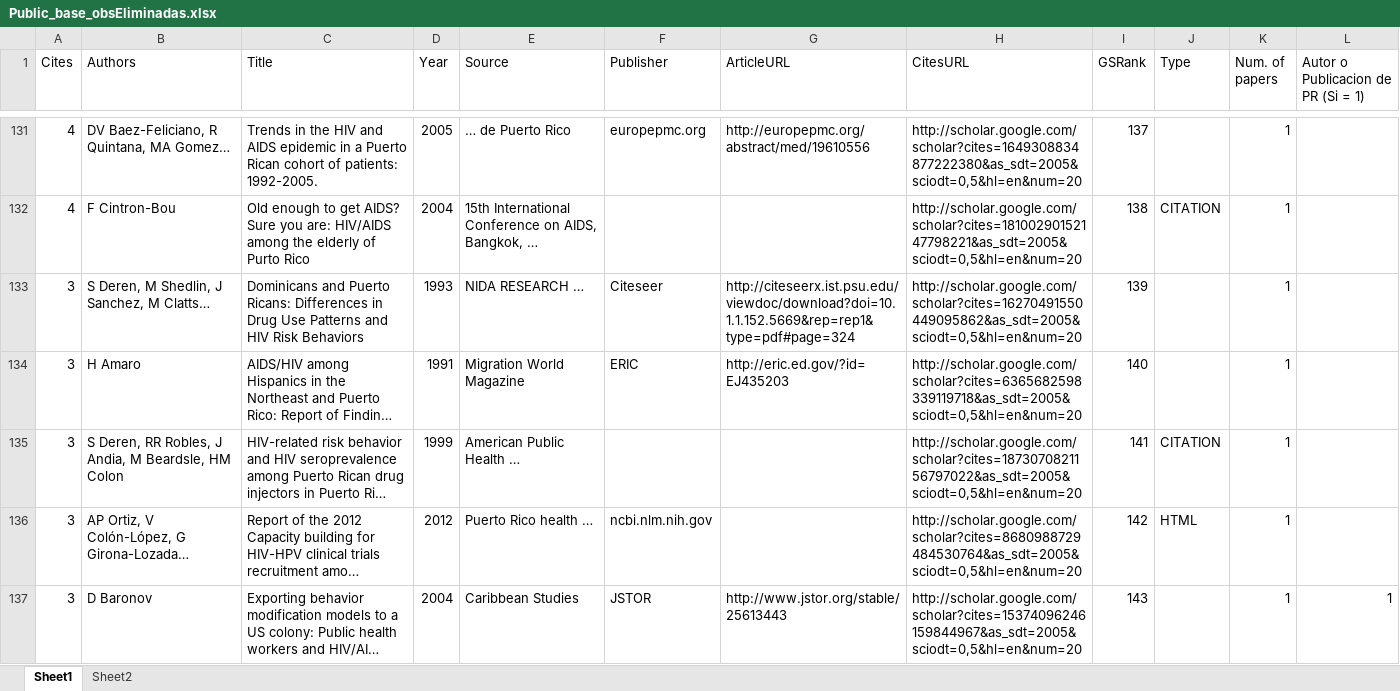
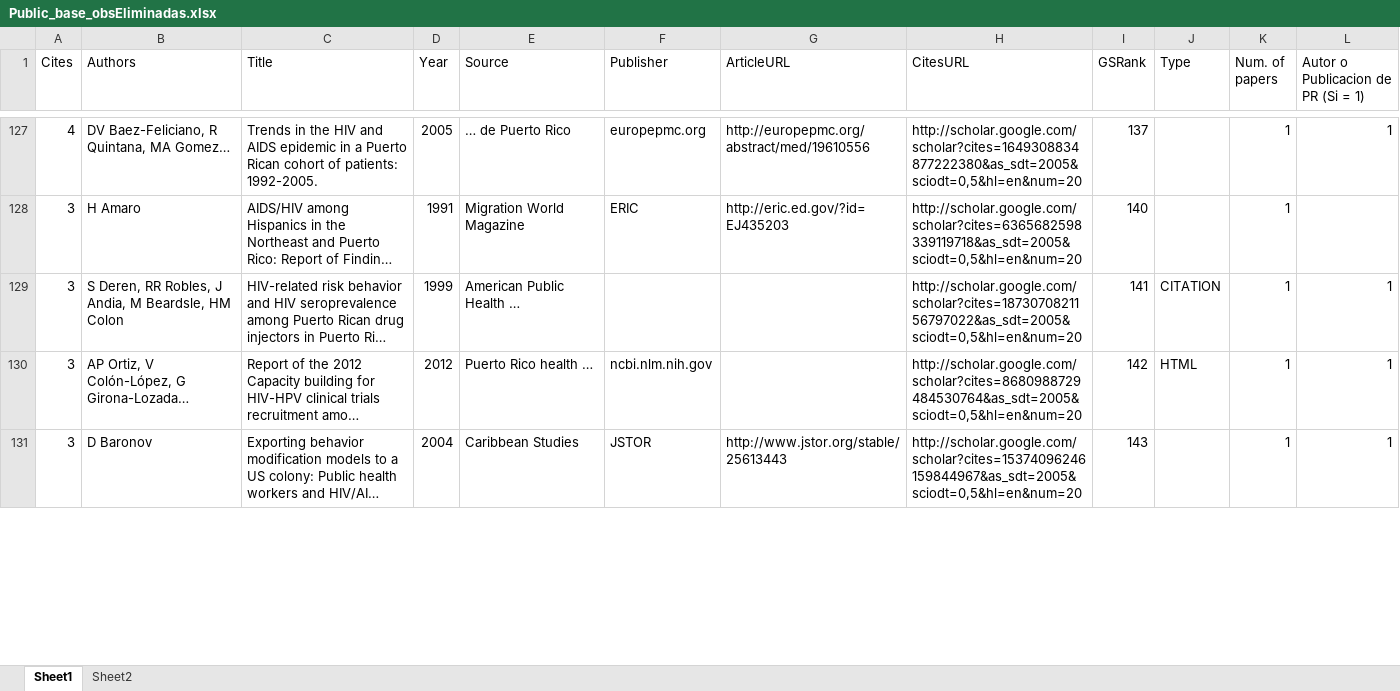
Before and after one commit to kramus/citation, an Excel workbook: Public_base_obsEliminadas.xlsx, sheet Sheet1, drawn as a sheet; only a part is shown, gaps mark what is left out; long unchanged cells end in …; values as stored, in another font and other column widths than the file's, no cell formats; table styles not drawn; removed rows and columns are numbered as before the commit, all else as after; the diff covers the shown part only; the diff names each change by its address in the sheet, - before the commit and + after, or states it on an @@ line.

```diff
--- a/Public_base_obsEliminadas.xlsx (sheet Sheet1)
+++ b/Public_base_obsEliminadas.xlsx (sheet Sheet1)
-L127: (empty)
+L127: 1
-row 132: 4 | F Cintron-Bou | Old enough to get AIDS? Sure you are: HIV/AIDS among the elderly of Purto Rico | 2004 | 15th International Conference on AIDS, Bangkok, … |  |  | http://scholar.google.com/scholar?cites=18100290152147798221&as_sdt=2005&sciodt=0,5&hl=en&num=20 | 138 | CITATION | 1
-row 133: 3 | S Deren, M Shedlin, J Sanchez, M Clatts… | Dominicans and Puerto Ricans: Differences in Drug Use Patterns and HIV Risk Behaviors | 1993 | NIDA RESEARCH … | Citeseer | http://citeseerx.ist.psu.edu/viewdoc/download?doi=10.1.1.152.5669&rep=rep1&type=pdf#page=324 | http://scholar.google.com/scholar?cites=16270491550449095862&as_sdt=2005&sciodt=0,5&hl=en&num=20 | 139 |  | 1
-L129:L130: (empty)
+L129:L130: 1
```
Also changed, not shown: 16 removed rows and 79 edited cells elsewhere in this sheet, cell formats.
